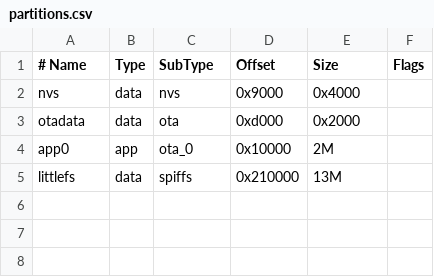
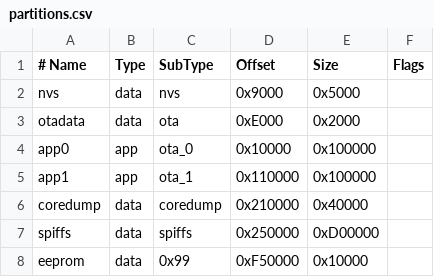
Before and after one commit to eisenyang/axs15231-arduino, a CSV file: partitions.csv, drawn as a sheet.

```diff
--- a/partitions.csv
+++ b/partitions.csv
@@ -1,5 +1,8 @@
 # Name,   Type, SubType, Offset,  Size, Flags
-nvs,      data, nvs,     0x9000,  0x4000
-otadata,  data, ota,     0xd000,  0x2000
-app0,     app,  ota_0,   0x10000, 2M
-littlefs,   data, spiffs,  0x210000,13M
+nvs,       data, nvs,     0x9000,   0x5000
+otadata,   data, ota,     0xE000,   0x2000
+app0,      app,  ota_0,   0x10000,  0x100000
+app1,      app,  ota_1,   0x110000, 0x100000
+coredump,  data, coredump,0x210000, 0x40000
+spiffs,    data, spiffs,  0x250000, 0xD00000
+eeprom,    data, 0x99,    0xF50000, 0x10000
```
Also changed, not shown: 9 other files.
